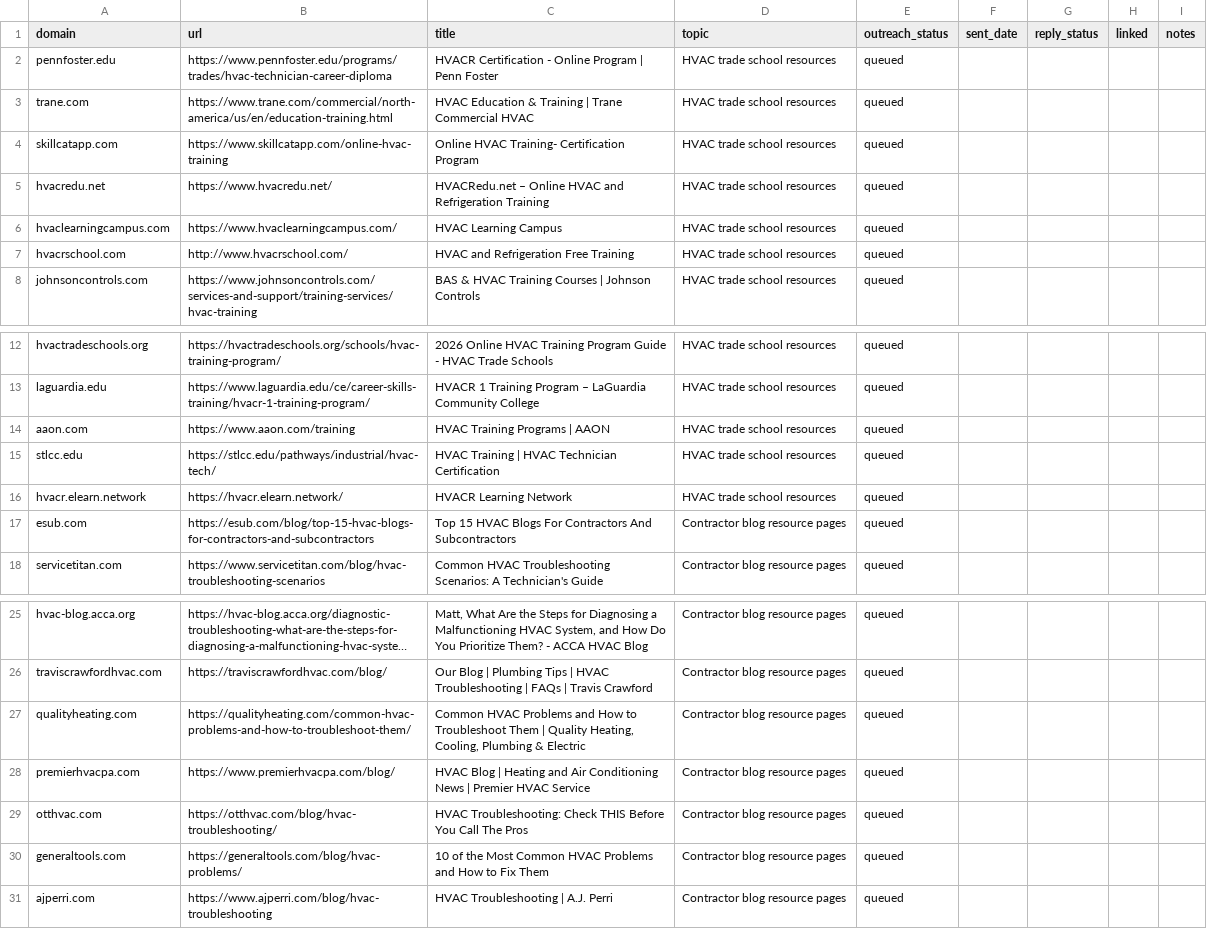
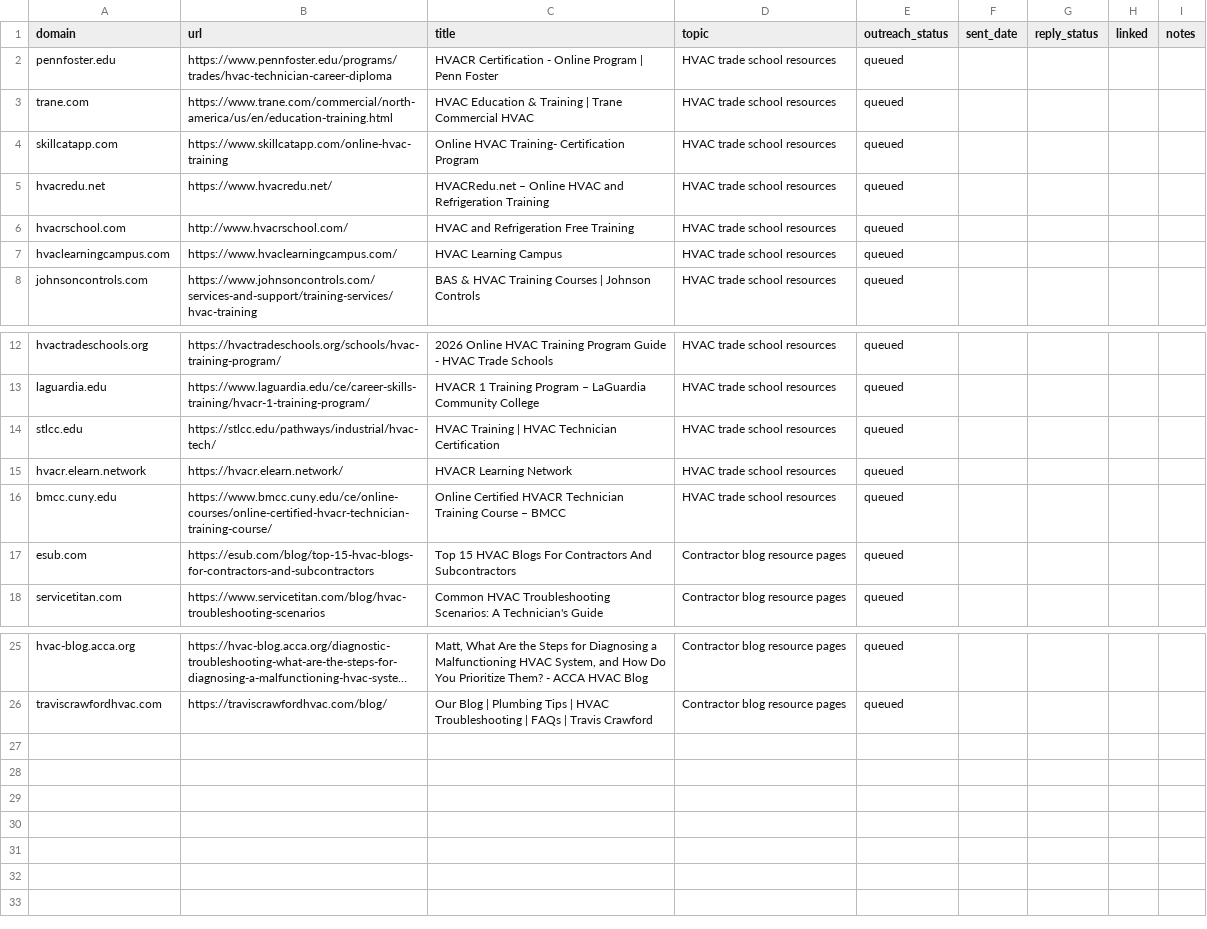
Before and after one commit to booyajones/industrial-fixes, a CSV file: growth-pipeline/outreach/2026-05-22_prospects.csv, drawn as a sheet; only a part is shown, gaps mark what is left out; long unchanged cells end in …; removed rows and columns are numbered as before the commit, all else as after; the diff names each change by its address in the sheet, - before the commit and + after, or states it on an @@ line.

```diff
--- a/growth-pipeline/outreach/2026-05-22_prospects.csv
+++ b/growth-pipeline/outreach/2026-05-22_prospects.csv
@@ row 7 moved to row 6: hvacrschool.com @@
-row 14: aaon.com | https://www.aaon.com/training | HVAC Training Programs | AAON | HVAC trade school resources | queued
+row 16: bmcc.cuny.edu | https://www.bmcc.cuny.edu/ce/online-courses/online-certified-hvacr-technician-training-course/ | Online Certified HVACR Technician Training Course – BMCC | HVAC trade school resources | queued
-row 27: qualityheating.com | https://qualityheating.com/common-hvac-problems-and-how-to-troubleshoot-them/ | Common HVAC Problems and How to Troubleshoot Them | Quality Heating, Cooling, Plumbing & Electric | Contractor blog resource pages | queued
-row 28: premierhvacpa.com | https://www.premierhvacpa.com/blog/ | HVAC Blog | Heating and Air Conditioning News | Premier HVAC Service | Contractor blog resource pages | queued
-row 29: otthvac.com | https://otthvac.com/blog/hvac-troubleshooting/ | HVAC Troubleshooting: Check THIS Before You Call The Pros | Contractor blog resource pages | queued
-row 30: generaltools.com | https://generaltools.com/blog/hvac-problems/ | 10 of the Most Common HVAC Problems and How to Fix Them | Contractor blog resource pages | queued
-row 31: ajperri.com | https://www.ajperri.com/blog/hvac-troubleshooting | HVAC Troubleshooting | A.J. Perri | Contractor blog resource pages | queued
```
Also changed, not shown: 3 other files.
